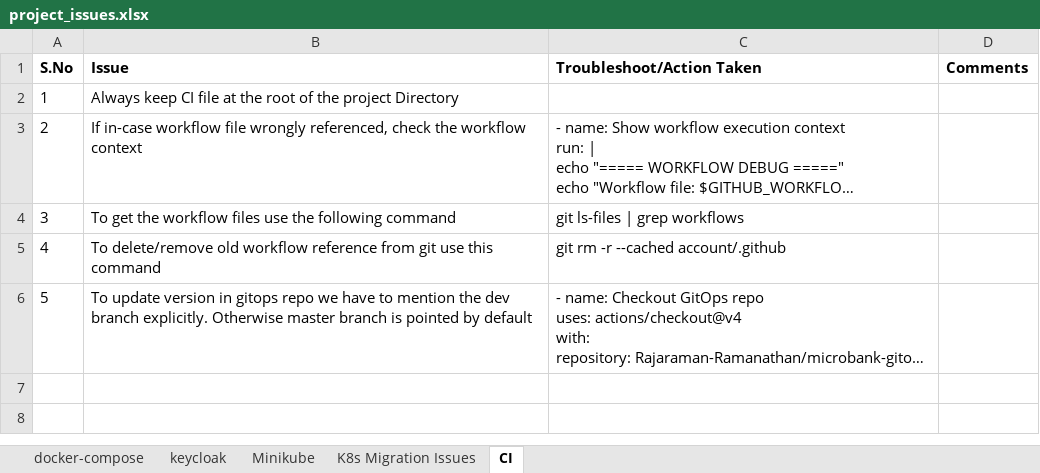
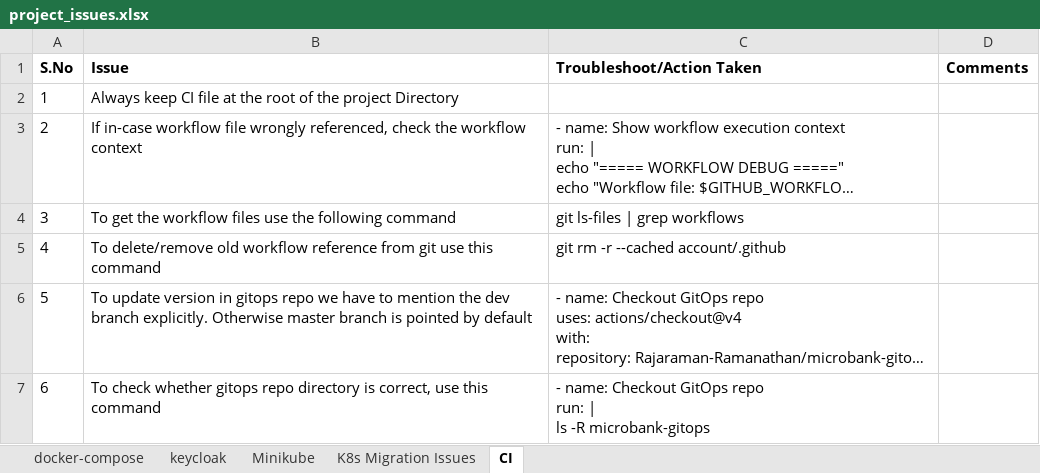
Before and after one commit to Rajaraman-Ramanathan/microbank, an Excel workbook: project_issues.xlsx, sheet CI, drawn as a sheet; long unchanged cells end in …; values as stored, in another font and other column widths than the file's, no borders; ↵ is a line break in a cell; the diff names each change by its address in the sheet, - before the commit and + after, or states it on an @@ line.

Commit message:
Updated project issues files

```diff
--- a/project_issues.xlsx (sheet CI)
+++ b/project_issues.xlsx (sheet CI)
+row 7: 6 | To check whether gitops repo directory is correct, use this command | - name: Checkout GitOps repo ↵ run: | ↵ ls -R microbank-gitops
```
